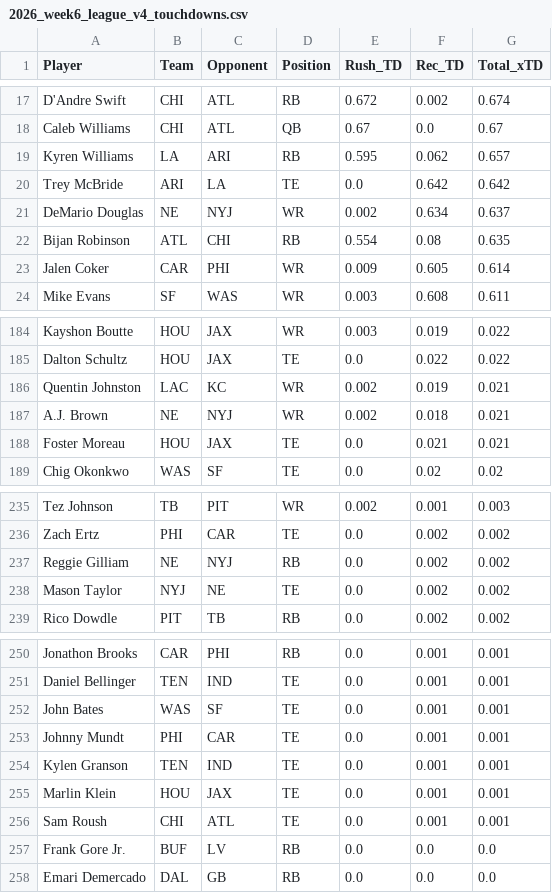
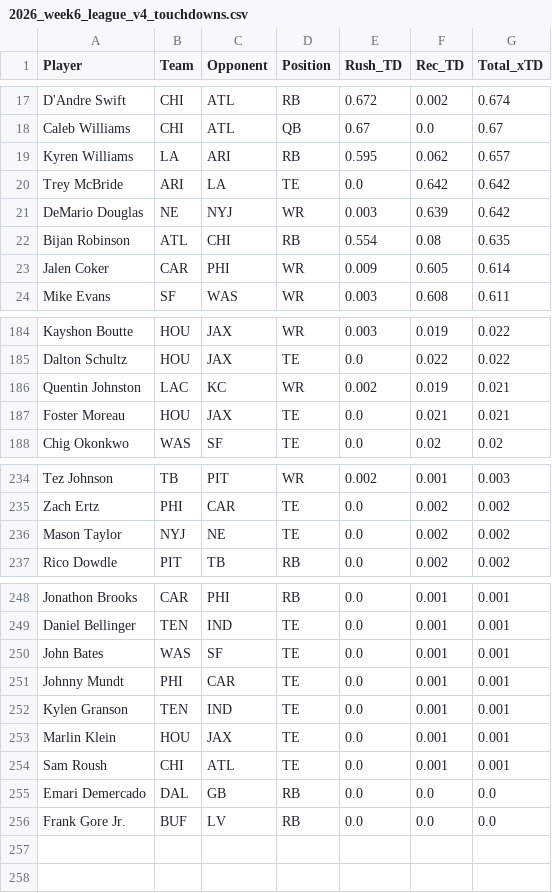
Before and after one commit to rosterxreport-cloud/roster-report-trade-analyzer, a CSV file: data/projections/2026_week6_league_v4_touchdowns.csv, drawn as a sheet; only a part is shown, gaps mark what is left out; the diff covers the shown part only.

```diff
--- a/data/projections/2026_week6_league_v4_touchdowns.csv
+++ b/data/projections/2026_week6_league_v4_touchdowns.csv
@@ -20,3 +20,3 @@ Kyren Williams,LA,ARI,RB,0.595,0.062,0.657
 Trey McBride,ARI,LA,TE,0.0,0.642,0.642
-DeMario Douglas,NE,NYJ,WR,0.002,0.634,0.637
+DeMario Douglas,NE,NYJ,WR,0.003,0.639,0.642
 Bijan Robinson,ATL,CHI,RB,0.554,0.08,0.635
@@ -186,3 +186,2 @@ Dalton Schultz,HOU,JAX,TE,0.0,0.022,0.022
 Quentin Johnston,LAC,KC,WR,0.002,0.019,0.021
-A.J. Brown,NE,NYJ,WR,0.002,0.018,0.021
 Foster Moreau,HOU,JAX,TE,0.0,0.021,0.021
@@ -236,3 +235,2 @@ Tez Johnson,TB,PIT,WR,0.002,0.001,0.003
 Zach Ertz,PHI,CAR,TE,0.0,0.002,0.002
-Reggie Gilliam,NE,NYJ,RB,0.0,0.002,0.002
 Mason Taylor,NYJ,NE,TE,0.0,0.002,0.002
@@ -256,3 +254,3 @@ Marlin Klein,HOU,JAX,TE,0.0,0.001,0.001
 Sam Roush,CHI,ATL,TE,0.0,0.001,0.001
+Emari Demercado,DAL,GB,RB,0.0,0.0,0.0
 Frank Gore Jr.,BUF,LV,RB,0.0,0.0,0.0
-Emari Demercado,DAL,GB,RB,0.0,0.0,0.0
```
Also changed, not shown: 3 added rows, 3 removed rows and 5 edited cells elsewhere in this file, data/projections/2026_week6_league_v4_full.csv.
